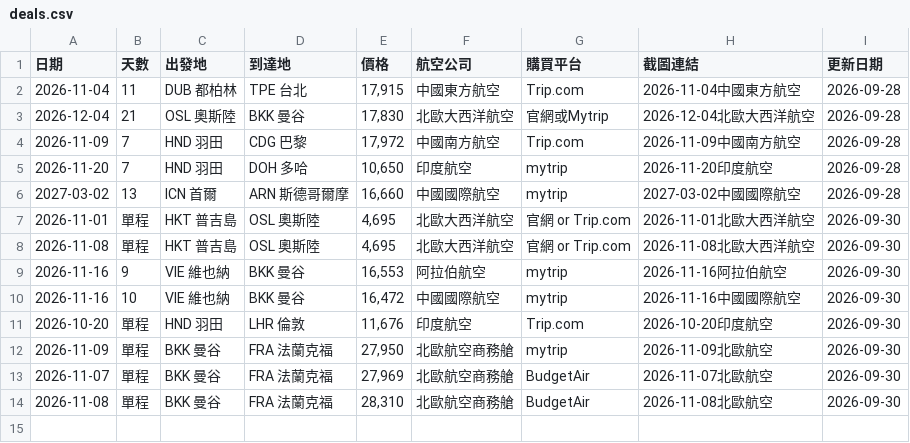
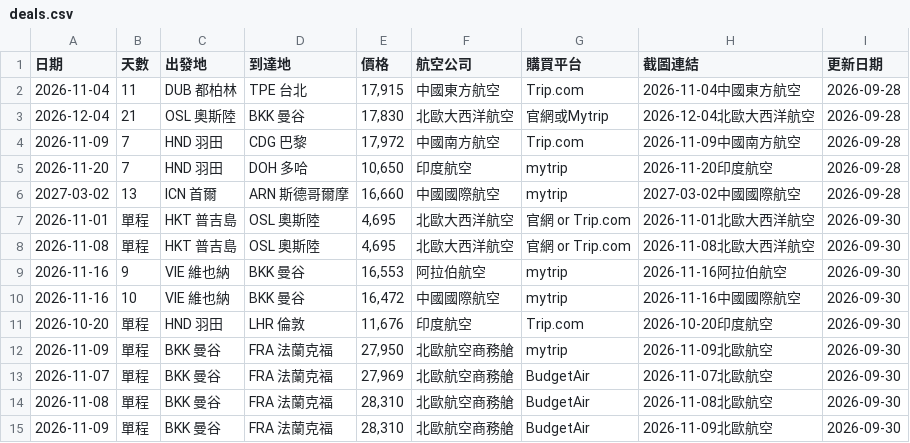
Before and after one commit to SAOJSM/FlightDealAsia, a CSV file: data/deals.csv, drawn as a sheet.

Commit message:
chore: update deals from Telegram Bot (2026-09-30 03:58:00)

```diff
--- a/data/deals.csv
+++ b/data/deals.csv
@@ -14 +14,2 @@
 2026-11-08,單程,BKK 曼谷,FRA 法蘭克福,"28,310",北歐航空商務艙,BudgetAir,2026-11-08北歐航空,2026-09-30
+2026-11-09,單程,BKK 曼谷,FRA 法蘭克福,"28,310",北歐航空商務艙,BudgetAir,2026-11-09北歐航空,2026-09-30
```
Also changed, not shown: 2 other files.
